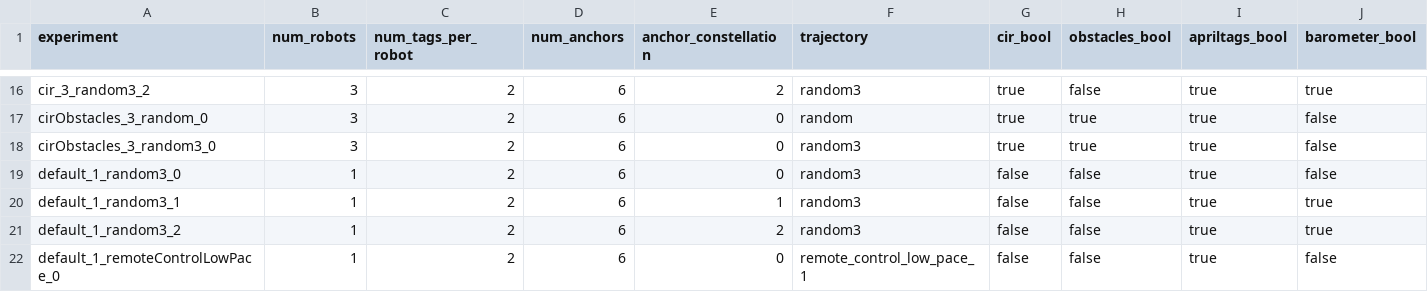
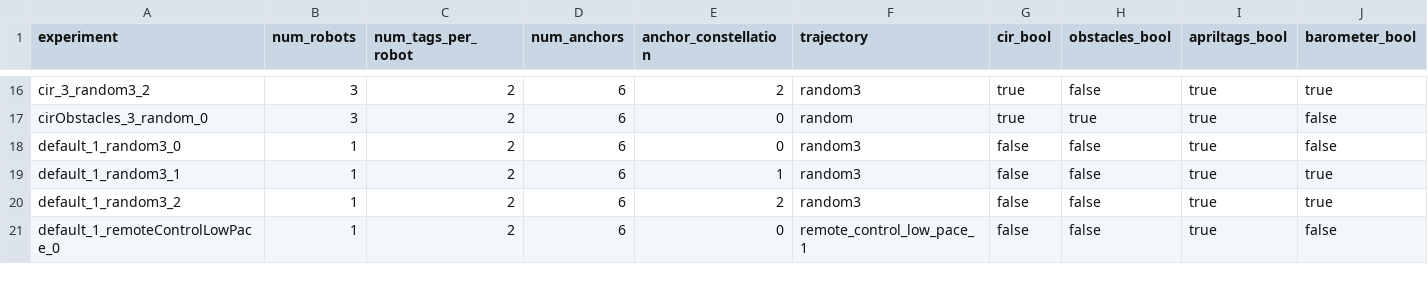
Before and after one commit to decargroup/miluv, a CSV file: config/experiments.csv, drawn as a sheet; only a part is shown, gaps mark what is left out.

Commit message:
Remove bad experiment

```diff
--- a/config/experiments.csv
+++ b/config/experiments.csv
@@ -17,3 +17,2 @@ cir_3_random3_2,3,2,6,2,random3,true,false,true,true
 cirObstacles_3_random_0,3,2,6,0,random,true,true,true,false
-cirObstacles_3_random3_0,3,2,6,0,random3,true,true,true,false
 default_1_random3_0,1,2,6,0,random3,false,false,true,false
```
